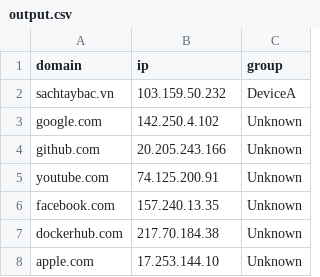
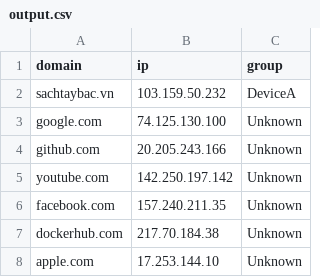
Before and after one commit to sllpklls/Scan-ip, a CSV file: output.csv, drawn as a sheet.

Commit message:
upload data and shell

```diff
--- a/output.csv
+++ b/output.csv
@@ -2,6 +2,6 @@ domain,ip,group
 sachtaybac.vn,103.159.50.232,DeviceA
-google.com,142.250.4.102,Unknown
+google.com,74.125.130.100,Unknown
 github.com,20.205.243.166,Unknown
-youtube.com,74.125.200.91,Unknown
-facebook.com,157.240.13.35,Unknown
+youtube.com,142.250.197.142,Unknown
+facebook.com,157.240.211.35,Unknown
 dockerhub.com,217.70.184.38,Unknown
```
Also changed, not shown: 7 other files.
